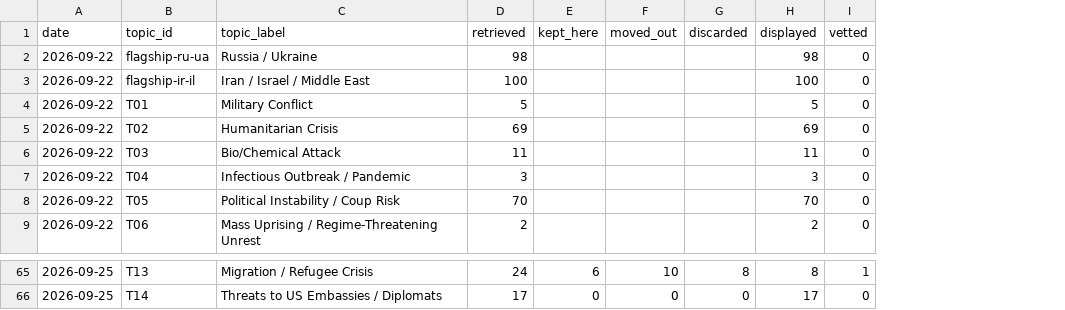
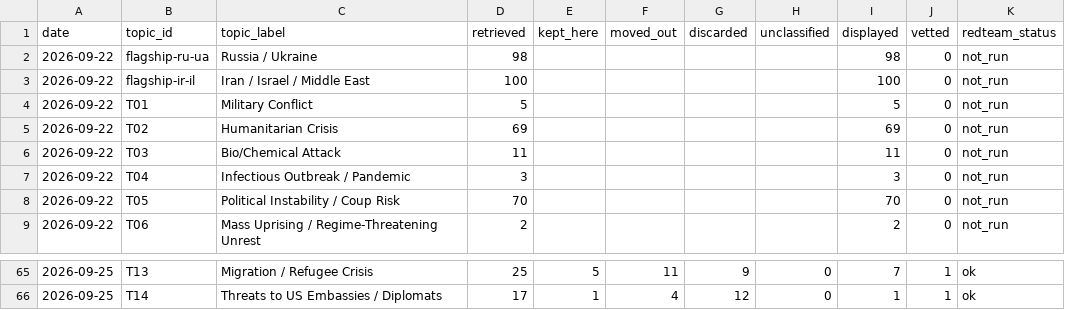
Before and after one commit to Spillers478/Global-Situation-Watch, a CSV file: data/history/topic_stats.csv, drawn as a sheet; only a part is shown, gaps mark what is left out; addresses are those after the commit; the diff covers the shown part only; the diff names each change by its address in the sheet, - before the commit and + after, or states it on an @@ line.

```diff
--- a/data/history/topic_stats.csv
+++ b/data/history/topic_stats.csv
+column H (unclassified), rows 65-66: 0 | 0
+column K (redteam_status), rows 2-9: all not_run; rows 65-66: ok | ok
-D65 (retrieved): 24
+D65 (retrieved): 25
-E65 (kept_here): 6
+E65 (kept_here): 5
-F65 (moved_out): 10
+F65 (moved_out): 11
-G65 (discarded): 8
+G65 (discarded): 9
-I65 (displayed): 8
+I65 (displayed): 7
-E66 (kept_here): 0
+E66 (kept_here): 1
-F66 (moved_out): 0
+F66 (moved_out): 4
-G66 (discarded): 0
+G66 (discarded): 12
-I66 (displayed): 17
+I66 (displayed): 1
-J66 (vetted): 0
+J66 (vetted): 1
```
Also changed, not shown: 31 edited cells elsewhere in this file, 25 other files.
